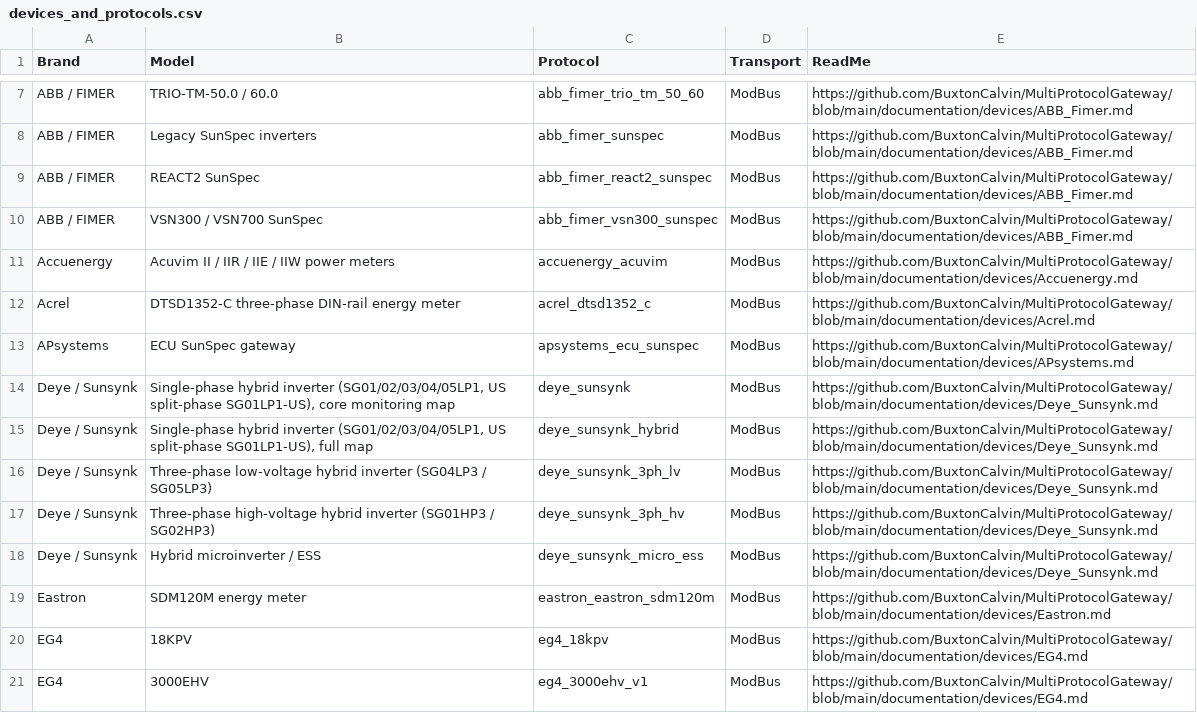
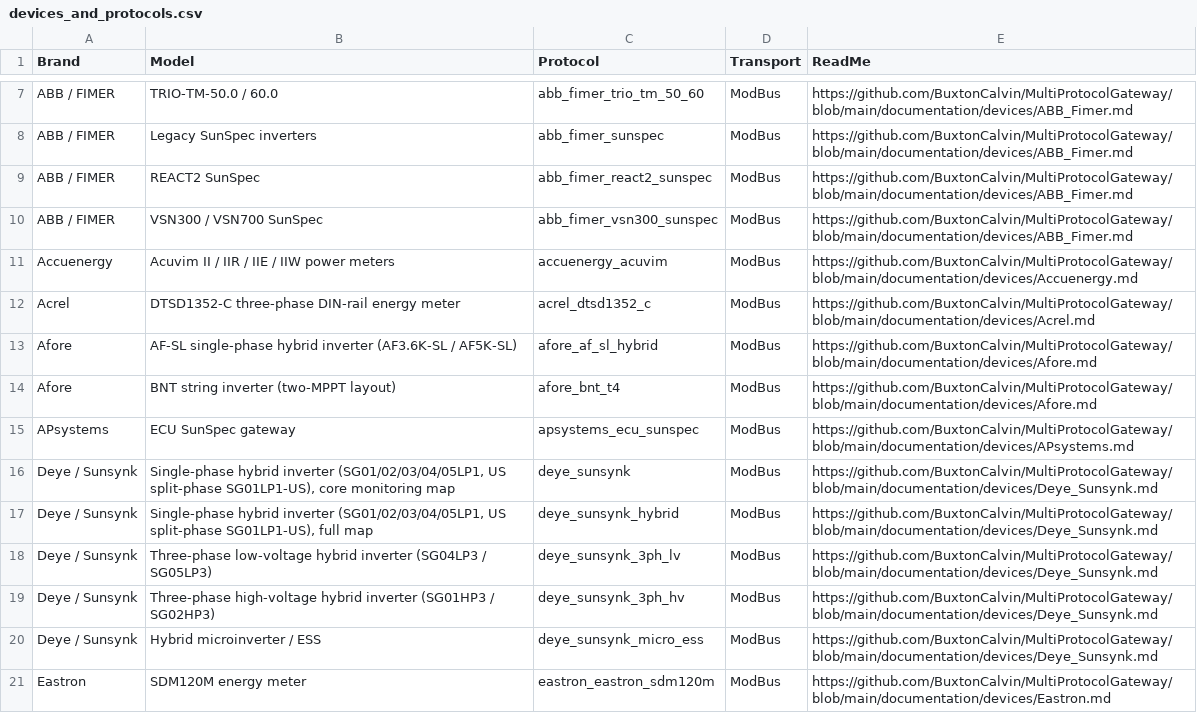
Before and after one commit to BuxtonCalvin/MultiProtocolGateway, a CSV file: documentation/usage/devices_and_protocols.csv, drawn as a sheet; only a part is shown, gaps mark what is left out; the shorter side is filled out with more unchanged rows; the diff names each change by its address in the sheet, - before the commit and + after, or states it on an @@ line.

Commit message:
patch:  update afore maps and docs

```diff
--- a/documentation/usage/devices_and_protocols.csv
+++ b/documentation/usage/devices_and_protocols.csv
+row 13: Afore | AF-SL single-phase hybrid inverter (AF3.6K-SL / AF5K-SL) | afore_af_sl_hybrid | ModBus | https://github.com/BuxtonCalvin/MultiProtocolGateway/blob/main/documentation/devices/Afore.md
+row 14: Afore | BNT string inverter (two-MPPT layout) | afore_bnt_t4 | ModBus | https://github.com/BuxtonCalvin/MultiProtocolGateway/blob/main/documentation/devices/Afore.md
```
Also changed, not shown: 10 other files.
